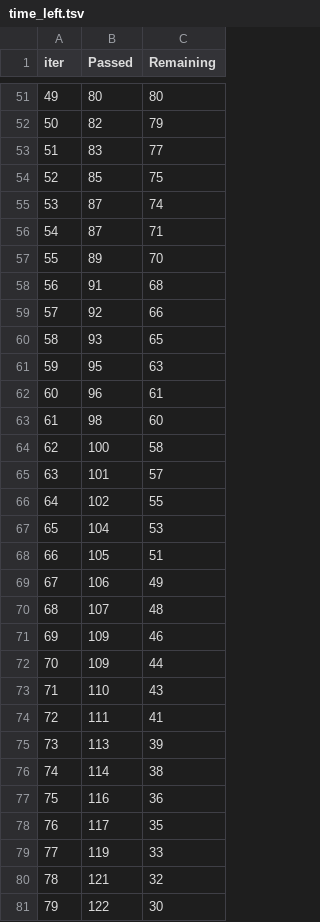
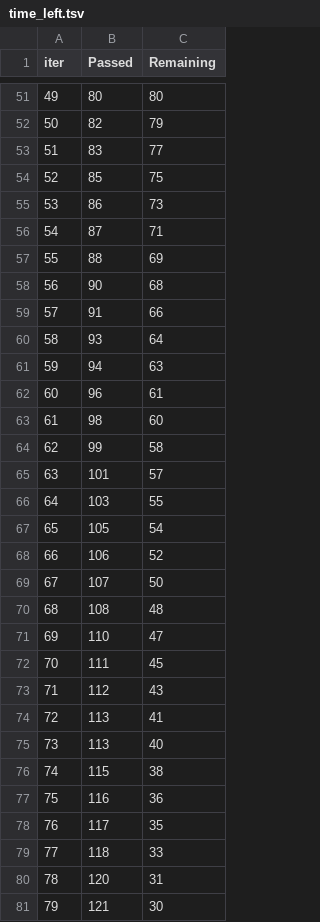
Before and after one commit to rakeshmr09/end_end_ml_project, a TSV file: catboost_info/time_left.tsv, drawn as a sheet; only a part is shown, gaps mark what is left out; the diff covers the shown part only.

```diff
--- a/catboost_info/time_left.tsv
+++ b/catboost_info/time_left.tsv
@@ -54,28 +54,28 @@ iter	Passed	Remaining
 52	85	75
-53	87	74
+53	86	73
 54	87	71
-55	89	70
-56	91	68
-57	92	66
-58	93	65
-59	95	63
+55	88	69
+56	90	68
+57	91	66
+58	93	64
+59	94	63
 60	96	61
 61	98	60
-62	100	58
+62	99	58
 63	101	57
-64	102	55
-65	104	53
-66	105	51
-67	106	49
-68	107	48
-69	109	46
-70	109	44
-71	110	43
-72	111	41
-73	113	39
-74	114	38
+64	103	55
+65	105	54
+66	106	52
+67	107	50
+68	108	48
+69	110	47
+70	111	45
+71	112	43
+72	113	41
+73	113	40
+74	115	38
 75	116	36
 76	117	35
-77	119	33
-78	121	32
-79	122	30
+77	118	33
+78	120	31
+79	121	30
```
Also changed, not shown: 102 edited cells elsewhere in this file, 8 other files.
